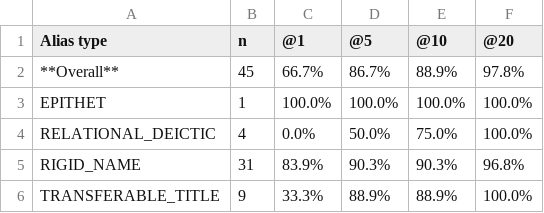
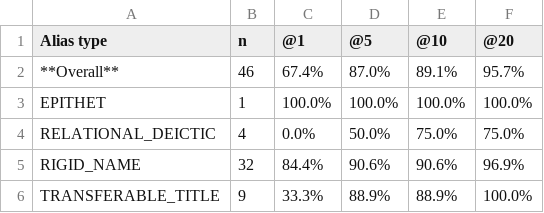
Before and after one commit to adhyan-jain/EchoTales, a CSV file: docs/paper/tables/table5_recall_at_k.csv, drawn as a sheet.

```diff
--- a/docs/paper/tables/table5_recall_at_k.csv
+++ b/docs/paper/tables/table5_recall_at_k.csv
@@ -1,6 +1,6 @@
 Alias type,n,@1,@5,@10,@20
-**Overall**,45,66.7%,86.7%,88.9%,97.8%
+**Overall**,46,67.4%,87.0%,89.1%,95.7%
 EPITHET,1,100.0%,100.0%,100.0%,100.0%
-RELATIONAL_DEICTIC,4,0.0%,50.0%,75.0%,100.0%
-RIGID_NAME,31,83.9%,90.3%,90.3%,96.8%
+RELATIONAL_DEICTIC,4,0.0%,50.0%,75.0%,75.0%
+RIGID_NAME,32,84.4%,90.6%,90.6%,96.9%
 TRANSFERABLE_TITLE,9,33.3%,88.9%,88.9%,100.0%
```
Also changed, not shown: data/eval/scorer_diagnosis/cases.csv, docs/paper/tables/table7_baselines.csv, 31 other files.
